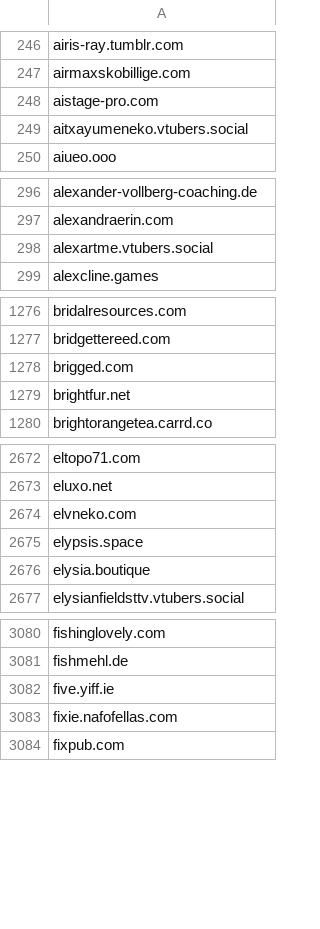
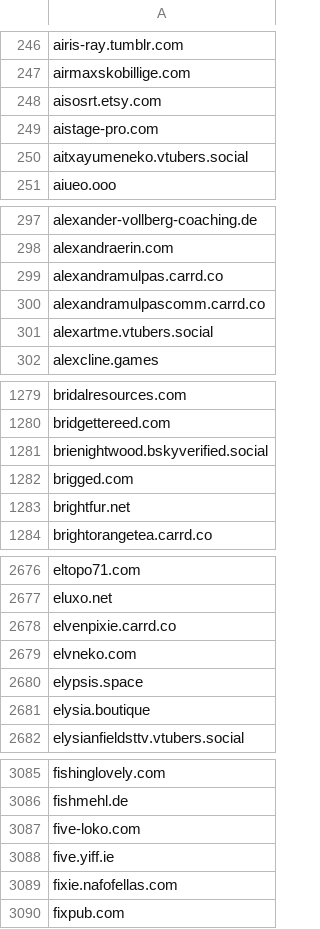
Before and after one commit to avidansternberg/project-blocklist, a CSV file: domain_lists/scam.csv, drawn as a sheet; only a part is shown, gaps mark what is left out; the diff covers the shown part only; the diff names each change by its address in the sheet, - before the commit and + after, or states it on an @@ line.

Commit message:
Add abusive IPs Add scam

```diff
--- a/domain_lists/scam.csv
+++ b/domain_lists/scam.csv
+row 248: aisosrt.etsy.com
+row 299: alexandramulpas.carrd.co
+row 300: alexandramulpascomm.carrd.co
+row 1281: brienightwood.bskyverified.social
+row 2678: elvenpixie.carrd.co
+row 3087: five-loko.com
```
Also changed, not shown: 12 added rows elsewhere in this file, ip_lists/abusive-ips.v4.csv, 2 other files.
